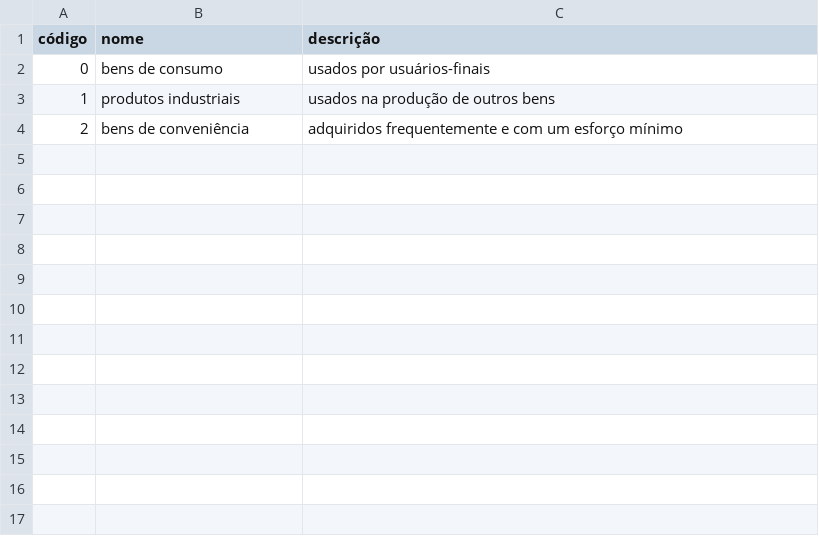
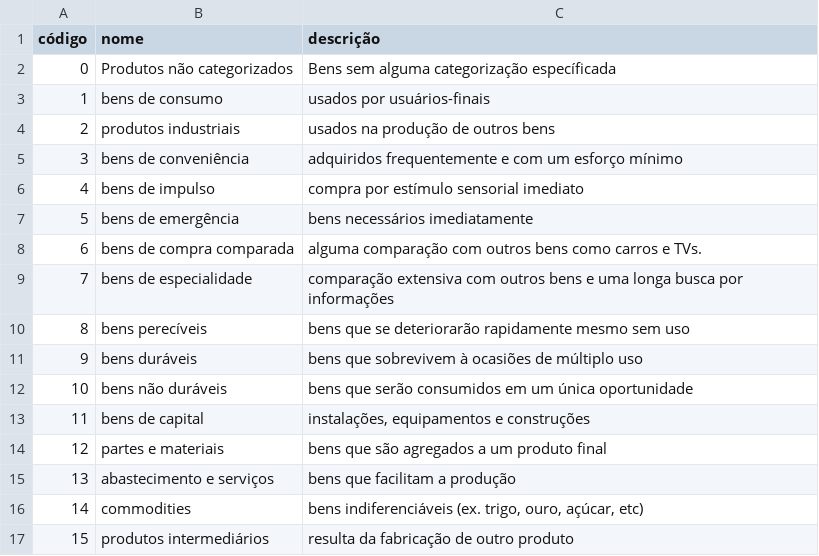
Before and after one commit to GuuhGO/trabalho_ed, a CSV file: files/tipos.csv, drawn as a sheet.

Commit message:
adiciona os tipos do enunciado e alguns produtos diferentes

```diff
--- a/files/tipos.csv
+++ b/files/tipos.csv
@@ -1,4 +1,17 @@
 código;nome;descrição
-0;bens de consumo;usados por usuários-finais
-1;produtos industriais;usados na produção de outros bens
-2;bens de conveniência;adquiridos frequentemente e com um esforço mínimo
+0;Produtos não categorizados;Bens sem alguma categorização específicada
+1;bens de consumo;usados por usuários-finais
+2;produtos industriais;usados na produção de outros bens
+3;bens de conveniência;adquiridos frequentemente e com um esforço mínimo
+4;bens de impulso;compra por estímulo sensorial imediato
+5;bens de emergência;bens necessários imediatamente
+6;bens de compra comparada;alguma comparação com outros bens como carros e TVs.
+7;bens de especialidade;comparação extensiva com outros bens e uma longa busca por informações
+8;bens perecíveis;bens que se deteriorarão rapidamente mesmo sem uso
+9;bens duráveis;bens que sobrevivem à ocasiões de múltiplo uso
+10;bens não duráveis;bens que serão consumidos em um única oportunidade
+11;bens de capital;instalações, equipamentos e construções
+12;partes e materiais;bens que são agregados a um produto final
+13;abastecimento e serviços;bens que facilitam a produção
+14;commodities;bens indiferenciáveis (ex. trigo, ouro, açúcar, etc)
+15;produtos intermediários;resulta da fabricação de outro produto
```
Also changed, not shown: 1 other file.
